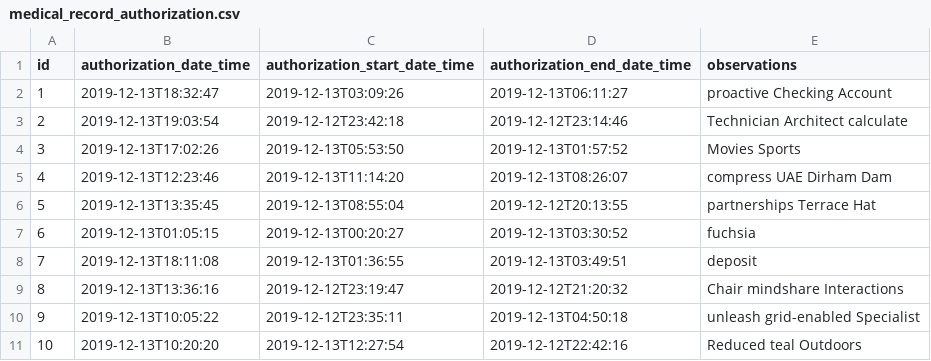
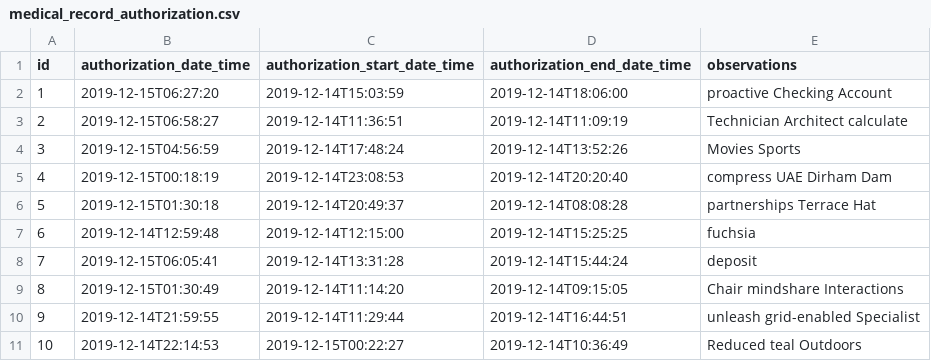
Before and after one commit to zelixgroup/yikondi-application, a CSV file: src/main/resources/config/liquibase/fake-data/medical_record_authorization.csv, drawn as a sheet.

```diff
--- a/src/main/resources/config/liquibase/fake-data/medical_record_authorization.csv
+++ b/src/main/resources/config/liquibase/fake-data/medical_record_authorization.csv
@@ -1,11 +1,11 @@
 id;authorization_date_time;authorization_start_date_time;authorization_end_date_time;observations
-1;2019-12-13T18:32:47;2019-12-13T03:09:26;2019-12-13T06:11:27;proactive Checking Account
-2;2019-12-13T19:03:54;2019-12-12T23:42:18;2019-12-12T23:14:46;Technician Architect calculate
-3;2019-12-13T17:02:26;2019-12-13T05:53:50;2019-12-13T01:57:52;Movies Sports
-4;2019-12-13T12:23:46;2019-12-13T11:14:20;2019-12-13T08:26:07;compress UAE Dirham Dam
-5;2019-12-13T13:35:45;2019-12-13T08:55:04;2019-12-12T20:13:55;partnerships Terrace Hat
-6;2019-12-13T01:05:15;2019-12-13T00:20:27;2019-12-13T03:30:52;fuchsia
-7;2019-12-13T18:11:08;2019-12-13T01:36:55;2019-12-13T03:49:51;deposit
-8;2019-12-13T13:36:16;2019-12-12T23:19:47;2019-12-12T21:20:32;Chair mindshare Interactions
-9;2019-12-13T10:05:22;2019-12-12T23:35:11;2019-12-13T04:50:18;unleash grid-enabled Specialist
-10;2019-12-13T10:20:20;2019-12-13T12:27:54;2019-12-12T22:42:16;Reduced teal Outdoors
+1;2019-12-15T06:27:20;2019-12-14T15:03:59;2019-12-14T18:06:00;proactive Checking Account
+2;2019-12-15T06:58:27;2019-12-14T11:36:51;2019-12-14T11:09:19;Technician Architect calculate
+3;2019-12-15T04:56:59;2019-12-14T17:48:24;2019-12-14T13:52:26;Movies Sports
+4;2019-12-15T00:18:19;2019-12-14T23:08:53;2019-12-14T20:20:40;compress UAE Dirham Dam
+5;2019-12-15T01:30:18;2019-12-14T20:49:37;2019-12-14T08:08:28;partnerships Terrace Hat
+6;2019-12-14T12:59:48;2019-12-14T12:15:00;2019-12-14T15:25:25;fuchsia
+7;2019-12-15T06:05:41;2019-12-14T13:31:28;2019-12-14T15:44:24;deposit
+8;2019-12-15T01:30:49;2019-12-14T11:14:20;2019-12-14T09:15:05;Chair mindshare Interactions
+9;2019-12-14T21:59:55;2019-12-14T11:29:44;2019-12-14T16:44:51;unleash grid-enabled Specialist
+10;2019-12-14T22:14:53;2019-12-15T00:22:27;2019-12-14T10:36:49;Reduced teal Outdoors
```
Also changed, not shown: src/main/resources/config/liquibase/fake-data/doctor_schedule.csv, src/main/resources/config/liquibase/fake-data/emergency_ambulance.csv, 12 other files.
